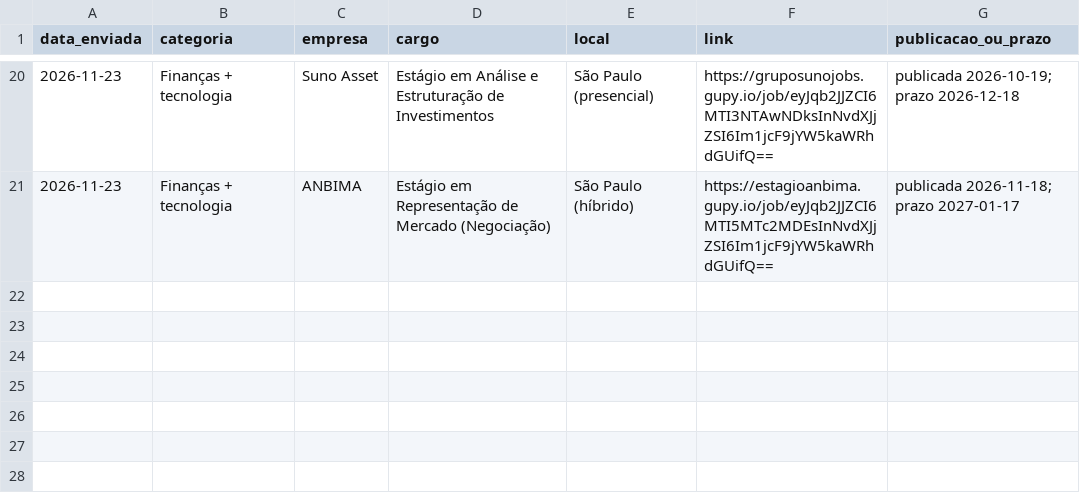
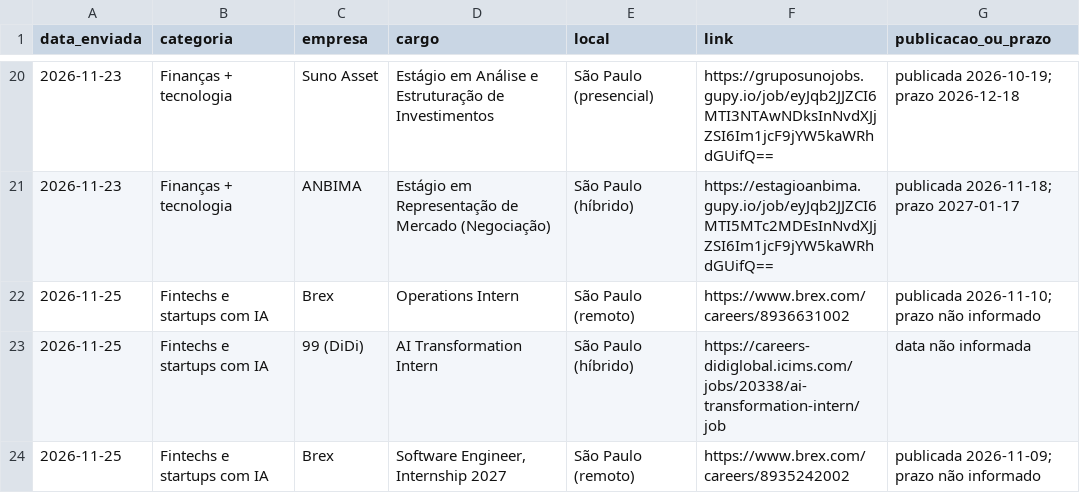
Before and after one commit to thomasmiguellone/agente-estagios, a CSV file: vagas/historico.csv, drawn as a sheet; only a part is shown, gaps mark what is left out.

```diff
--- a/vagas/historico.csv
+++ b/vagas/historico.csv
@@ -21 +21,4 @@ data_enviada,categoria,empresa,cargo,local,link,publicacao_ou_prazo
 2026-11-23,Finanças + tecnologia,ANBIMA,Estágio em Representação de Mercado (Negociação),São Paulo (híbrido),https://estagioanbima.gupy.io/job/eyJqb2JJZCI6MTI5MTc2MDEsInNvdXJjZSI6Im1jcF9jYW5kaWRhdGUifQ==,publicada 2026-11-18; prazo 2027-01-17
+2026-11-25,Fintechs e startups com IA,Brex,Operations Intern,São Paulo (remoto),https://www.brex.com/careers/8936631002,publicada 2026-11-10; prazo não informado
+2026-11-25,Fintechs e startups com IA,99 (DiDi),AI Transformation Intern,São Paulo (híbrido),https://careers-didiglobal.icims.com/jobs/20338/ai-transformation-intern/job,data não informada
+2026-11-25,Fintechs e startups com IA,Brex,"Software Engineer, Internship 2027",São Paulo (remoto),https://www.brex.com/careers/8935242002,publicada 2026-11-09; prazo não informado
```
Also changed, not shown: 1 other file.
